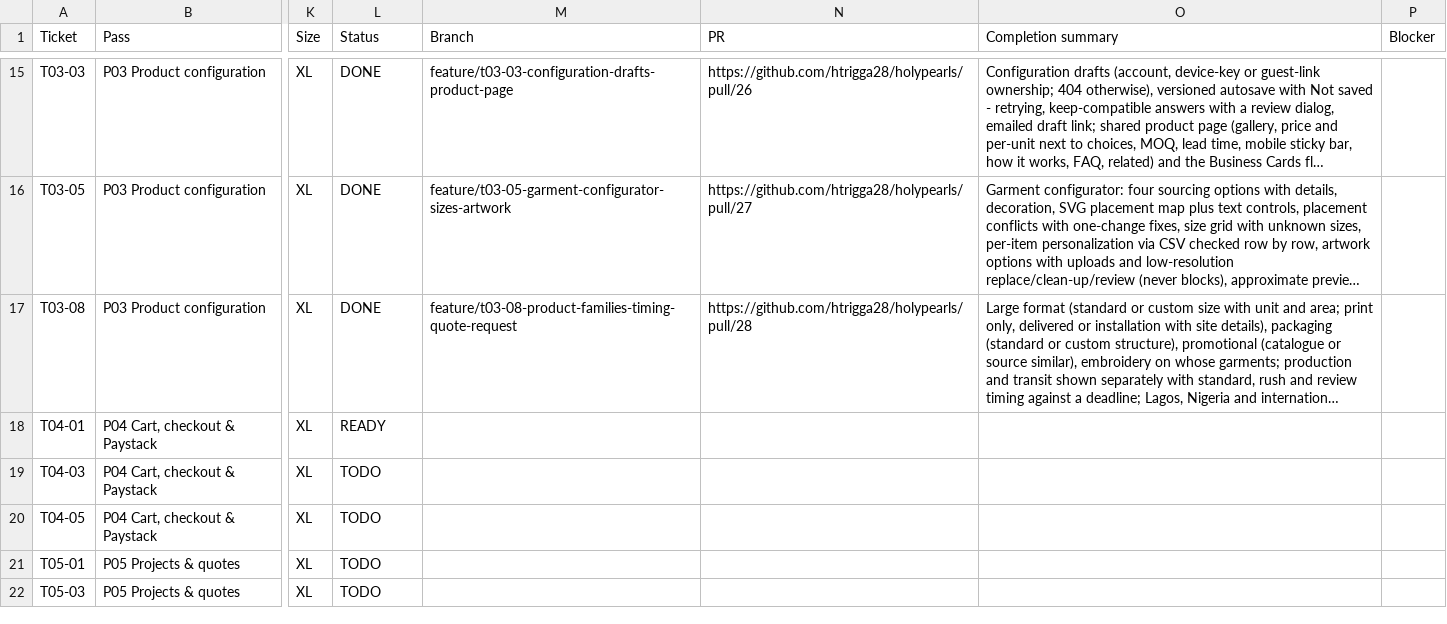
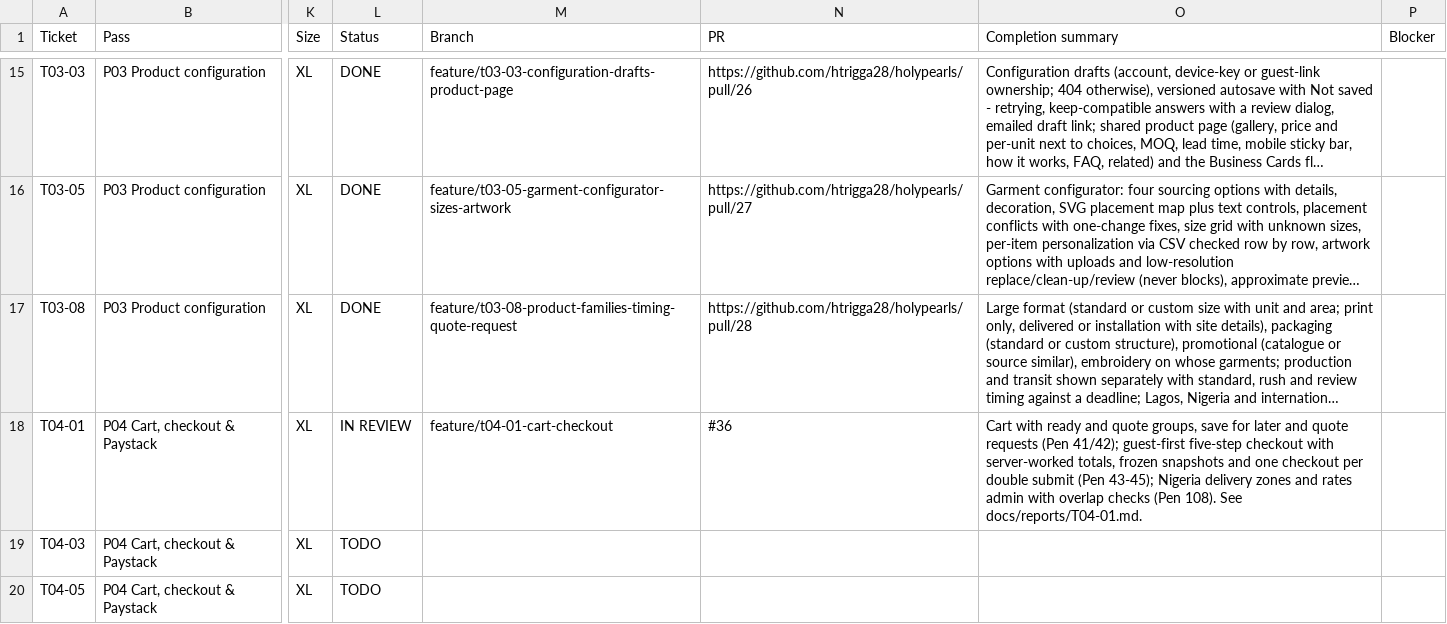
Before and after one commit to holyworthh/holypearls, a CSV file: docs/tracker/TICKETS.csv, drawn as a sheet; only a part is shown, gaps mark what is left out; the shorter side is filled out with more unchanged rows; long unchanged cells end in …; the diff names each change by its address in the sheet, - before the commit and + after, or states it on an @@ line.

Commit message:
docs(t04-01): tracker row for the pull request

```diff
--- a/docs/tracker/TICKETS.csv
+++ b/docs/tracker/TICKETS.csv
-L18 (Status): READY
+L18 (Status): IN REVIEW
-M18 (Branch): (empty)
+M18 (Branch): feature/t04-01-cart-checkout
-N18 (PR): (empty)
+N18 (PR): #36
-O18 (Completion summary): (empty)
+O18 (Completion summary): Cart with ready and quote groups, save for later and quote requests (Pen 41/42); guest-first five-step checkout with server-worked totals, frozen snapshots and one checkout per double submit (Pen 43-45); Nigeria delivery zones and rates admin with overlap checks (Pen 108). See docs/reports/T04-01.md.
```
